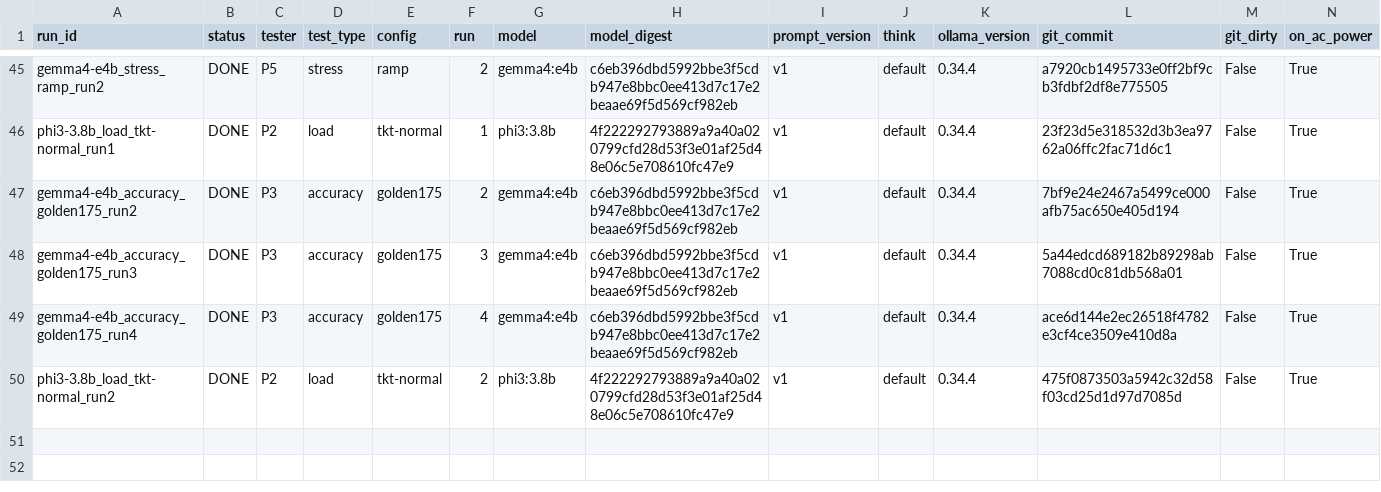
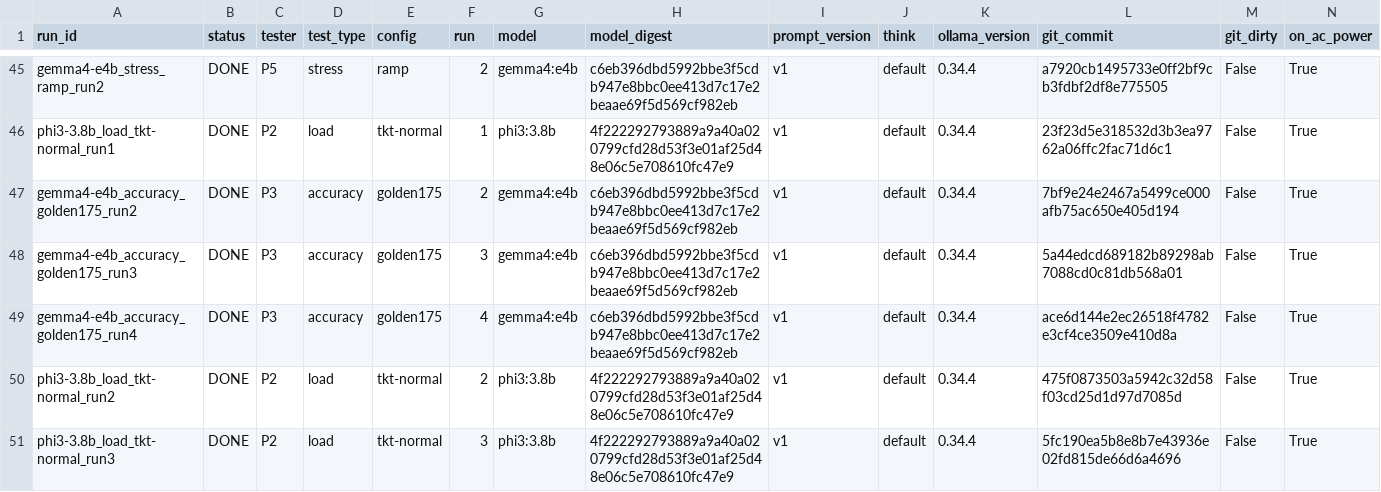
Before and after one commit to 2402801/ICT3113-P2-2, a CSV file: runs/run_register.csv, drawn as a sheet; only a part is shown, gaps mark what is left out; rows hold the shown columns only; the diff names each change by its address in the sheet, - before the commit and + after, or states it on an @@ line.

Commit message:
Load run phi3-3.8b_load_tkt-normal_run3

```diff
--- a/runs/run_register.csv
+++ b/runs/run_register.csv
+row 51: phi3-3.8b_load_tkt-normal_run3 | DONE | P2 | load | tkt-normal | 3 | phi3:3.8b | 4f222292793889a9a40a020799cfd28d53f3e01af25d48e06c5e708610fc47e9 | v1 | default | 0.34.4 | 5fc190ea5b8e8b7e43936e02fd815de66d6a4696 | False | True
```
Also changed, not shown: 11 other files.
